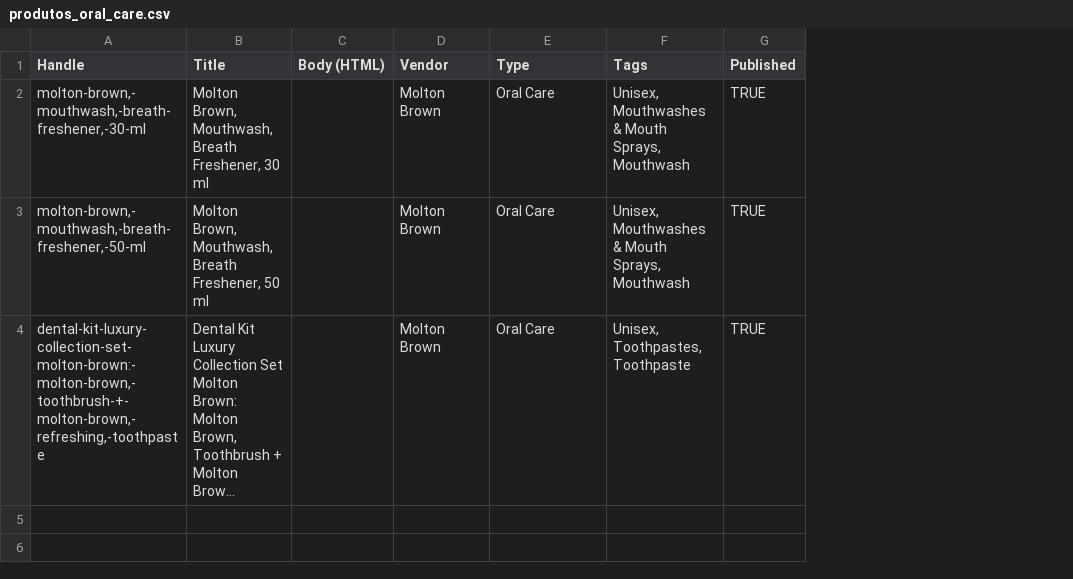
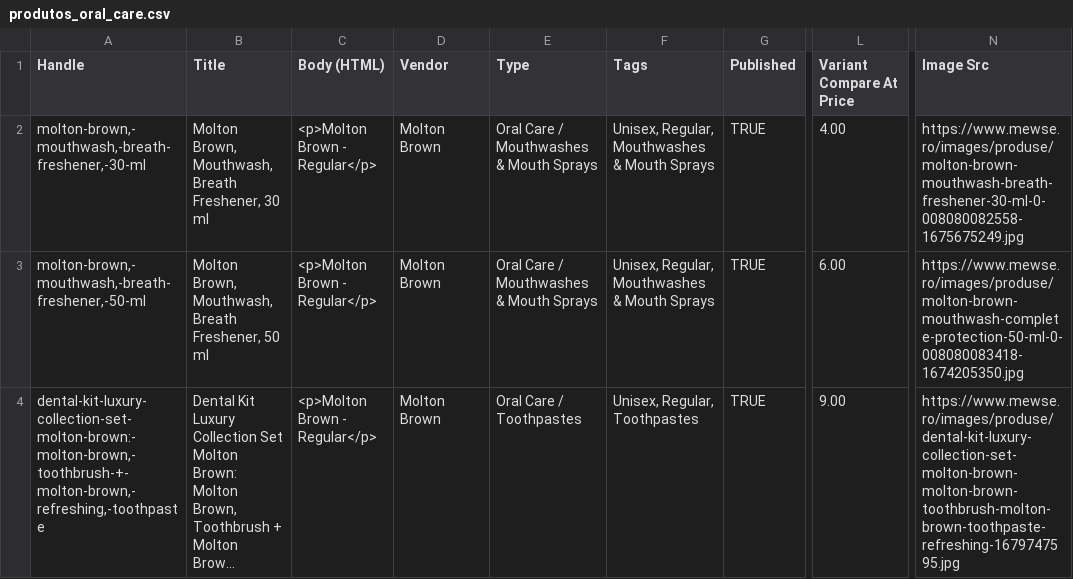
Before and after one commit to jtmotors500/symphonya-to-shopify, a CSV file: csvs/produtos_oral_care.csv, drawn as a sheet; only a part is shown, gaps mark what is left out; long unchanged cells end in …; the diff names each change by its address in the sheet, - before the commit and + after, or states it on an @@ line.

```diff
--- a/csvs/produtos_oral_care.csv
+++ b/csvs/produtos_oral_care.csv
+column L (Variant Compare At Price), rows 2-4: 4.00 | 6.00 | 9.00
+column N (Image Src), rows 2-4: https://www.mewse.ro/images/produse/molton-brown-mouthwash-breath-freshener-30-ml-0-008080082558-1675675249.jpg | https://www.mewse.ro/images/produse/molton-brown-mouthwash-complete-protection-50-ml-0-008080083418-1674205350.jpg | https://www.mewse.ro/images/produse/dental-kit-luxury-collection-set-molton-brown-molton-brown-toothbrush-molton-brown-toothpaste-refreshing-1679747595.jpg
-C2:C4 (Body (HTML)): (empty)
+C2:C4 (Body (HTML)): <p>Molton Brown - Regular</p>
-E2:E3 (Type): Oral Care
+E2:E3 (Type): Oral Care / Mouthwashes & Mouth Sprays
-F2:F3 (Tags): Unisex, Mouthwashes & Mouth Sprays, Mouthwash
+F2:F3 (Tags): Unisex, Regular, Mouthwashes & Mouth Sprays
-E4 (Type): Oral Care
+E4 (Type): Oral Care / Toothpastes
-F4 (Tags): Unisex, Toothpastes, Toothpaste
+F4 (Tags): Unisex, Regular, Toothpastes
```
Also changed, not shown: csvs/produtos_beverages.csv, csvs/produtos_home.csv, 10 other files.
